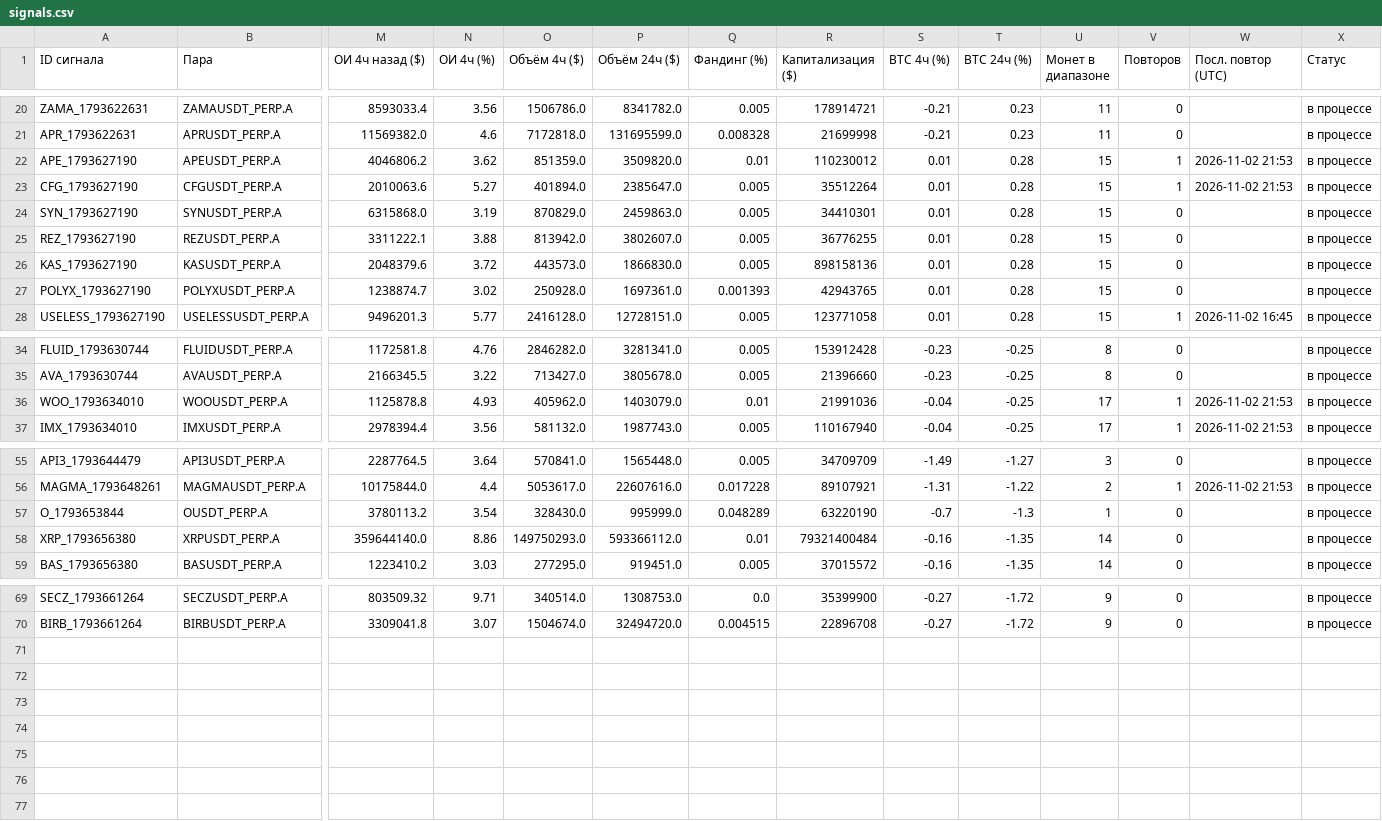
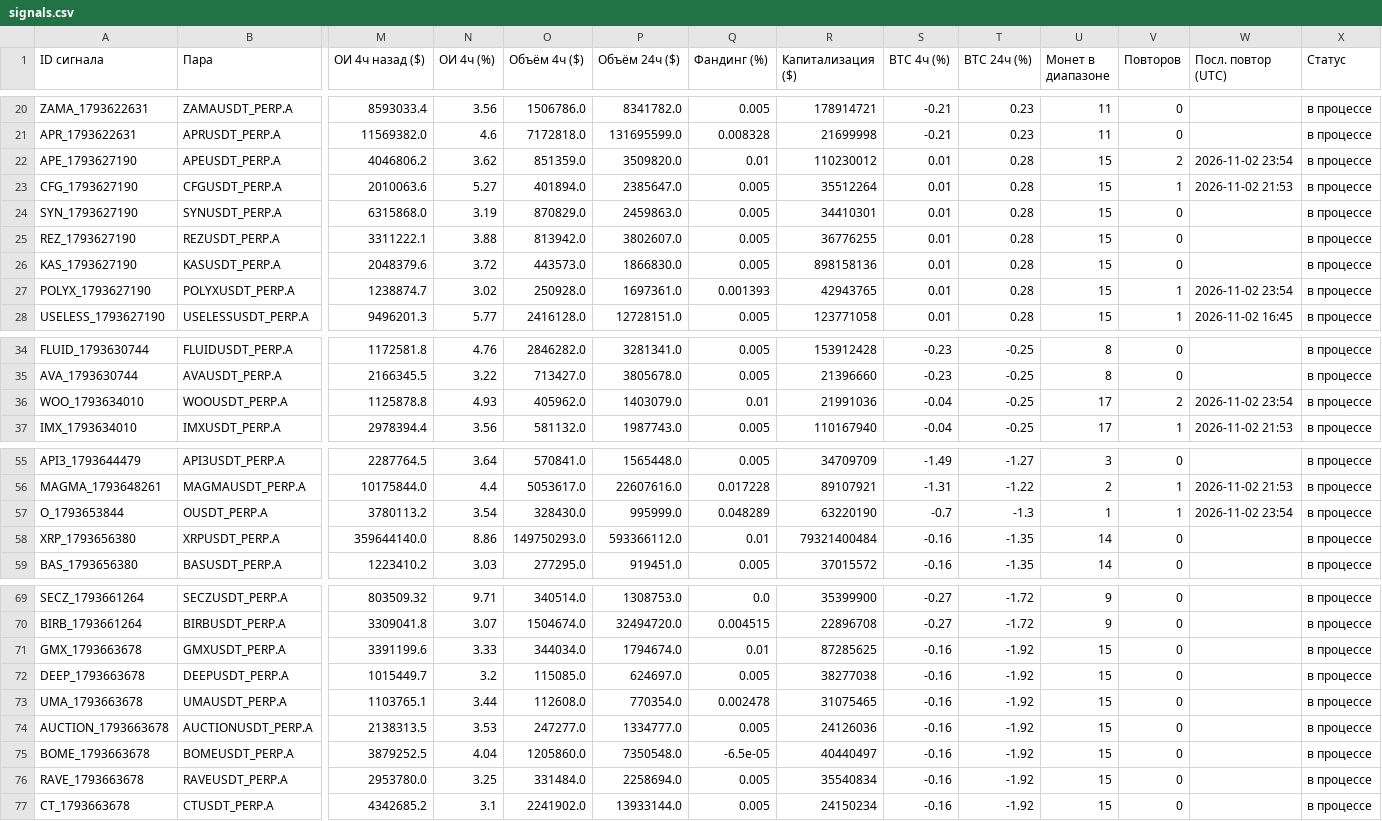
Before and after one commit to HelaPataki/crypto-bot, a CSV file: signals.csv, drawn as a sheet; only a part is shown, gaps mark what is left out; rows hold the shown columns only; the diff names each change by its address in the sheet, - before the commit and + after, or states it on an @@ line.

```diff
--- a/signals.csv
+++ b/signals.csv
-V22 (Повторов): 1
+V22 (Повторов): 2
-W22 (Посл. повтор (UTC)): 2026-11-02 21:53
+W22 (Посл. повтор (UTC)): 2026-11-02 23:54
-V27 (Повторов): 0
+V27 (Повторов): 1
-W27 (Посл. повтор (UTC)): (empty)
+W27 (Посл. повтор (UTC)): 2026-11-02 23:54
-V36 (Повторов): 1
+V36 (Повторов): 2
-W36 (Посл. повтор (UTC)): 2026-11-02 21:53
+W36 (Посл. повтор (UTC)): 2026-11-02 23:54
-V57 (Повторов): 0
+V57 (Повторов): 1
-W57 (Посл. повтор (UTC)): (empty)
+W57 (Посл. повтор (UTC)): 2026-11-02 23:54
+row 71: GMX_1793663678 | GMXUSDT_PERP.A | 3391199.6 | 3.33 | 344034.0 | 1794674.0 | 0.01 | 87285625 | -0.16 | -1.92 | 15 | 0 |  | в процессе
+row 72: DEEP_1793663678 | DEEPUSDT_PERP.A | 1015449.7 | 3.2 | 115085.0 | 624697.0 | 0.005 | 38277038 | -0.16 | -1.92 | 15 | 0 |  | в процессе
+row 73: UMA_1793663678 | UMAUSDT_PERP.A | 1103765.1 | 3.44 | 112608.0 | 770354.0 | 0.002478 | 31075465 | -0.16 | -1.92 | 15 | 0 |  | в процессе
+row 74: AUCTION_1793663678 | AUCTIONUSDT_PERP.A | 2138313.5 | 3.53 | 247277.0 | 1334777.0 | 0.005 | 24126036 | -0.16 | -1.92 | 15 | 0 |  | в процессе
+row 75: BOME_1793663678 | BOMEUSDT_PERP.A | 3879252.5 | 4.04 | 1205860.0 | 7350548.0 | -6.5e-05 | 40440497 | -0.16 | -1.92 | 15 | 0 |  | в процессе
+row 76: RAVE_1793663678 | RAVEUSDT_PERP.A | 2953780.0 | 3.25 | 331484.0 | 2258694.0 | 0.005 | 35540834 | -0.16 | -1.92 | 15 | 0 |  | в процессе
+row 77: CT_1793663678 | CTUSDT_PERP.A | 4342685.2 | 3.1 | 2241902.0 | 13933144.0 | 0.005 | 24150234 | -0.16 | -1.92 | 15 | 0 |  | в процессе
```
Also changed, not shown: repeats.csv, 1 other file.
